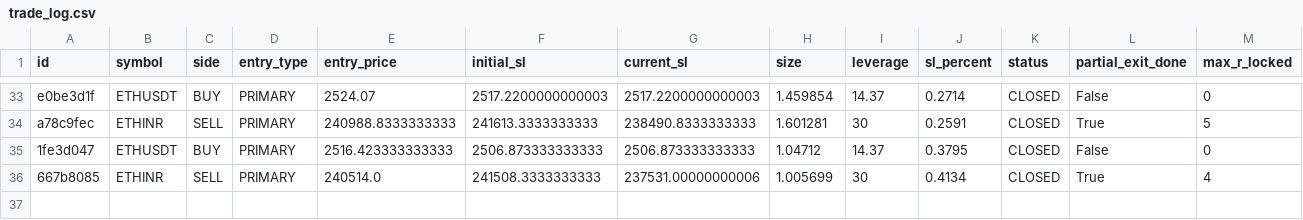
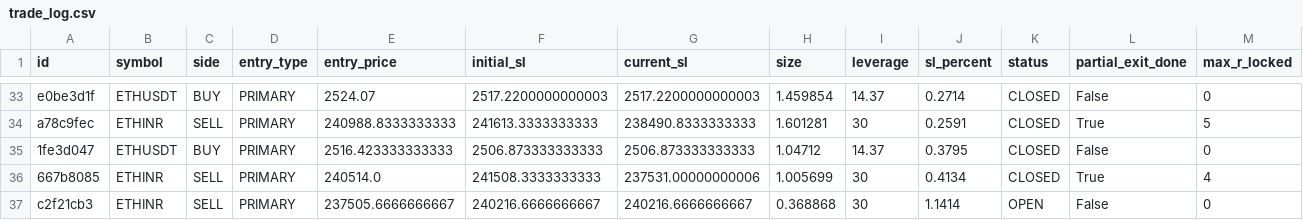
Before and after one commit to 09vinodsoni-cmd/supercpr-bot, a CSV file: trade_log.csv, drawn as a sheet; only a part is shown, gaps mark what is left out; rows hold the shown columns only; the diff names each change by its address in the sheet, - before the commit and + after, or states it on an @@ line.

```diff
--- a/trade_log.csv
+++ b/trade_log.csv
+row 37: c2f21cb3 | ETHINR | SELL | PRIMARY | 237505.6666666667 | 240216.6666666667 | 240216.6666666667 | 0.368868 | 30 | 1.1414 | OPEN | False | 0
```
Also changed, not shown: 1 other file.
